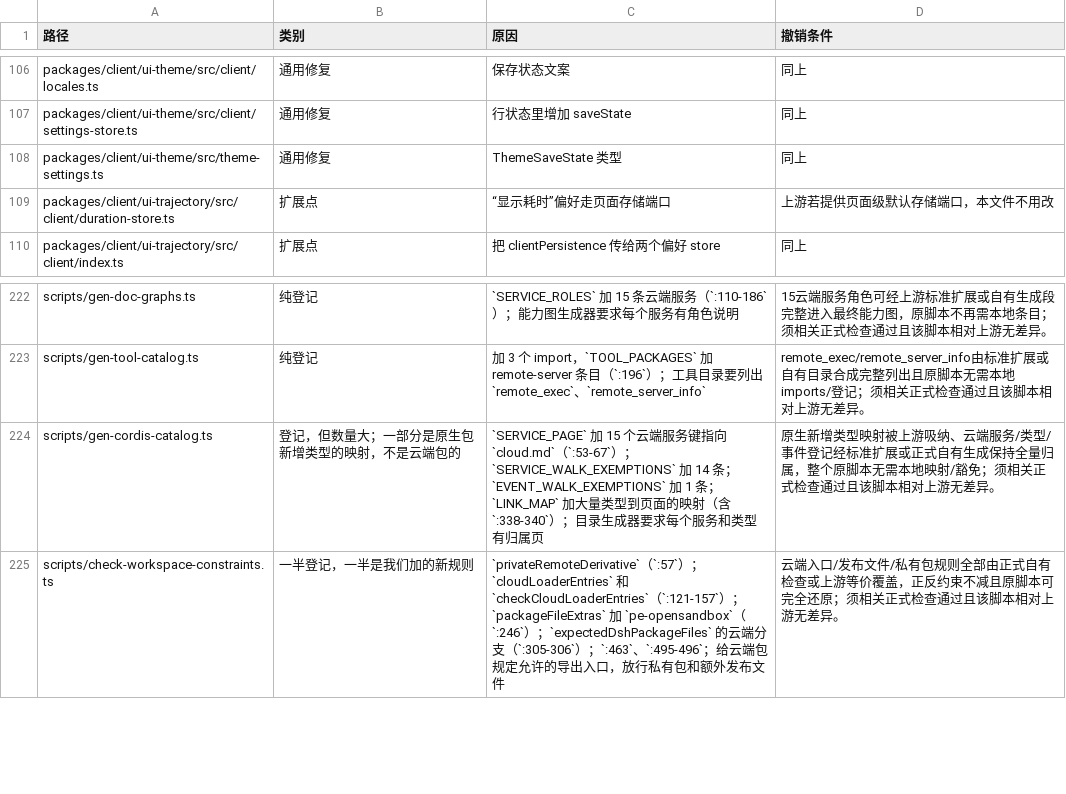
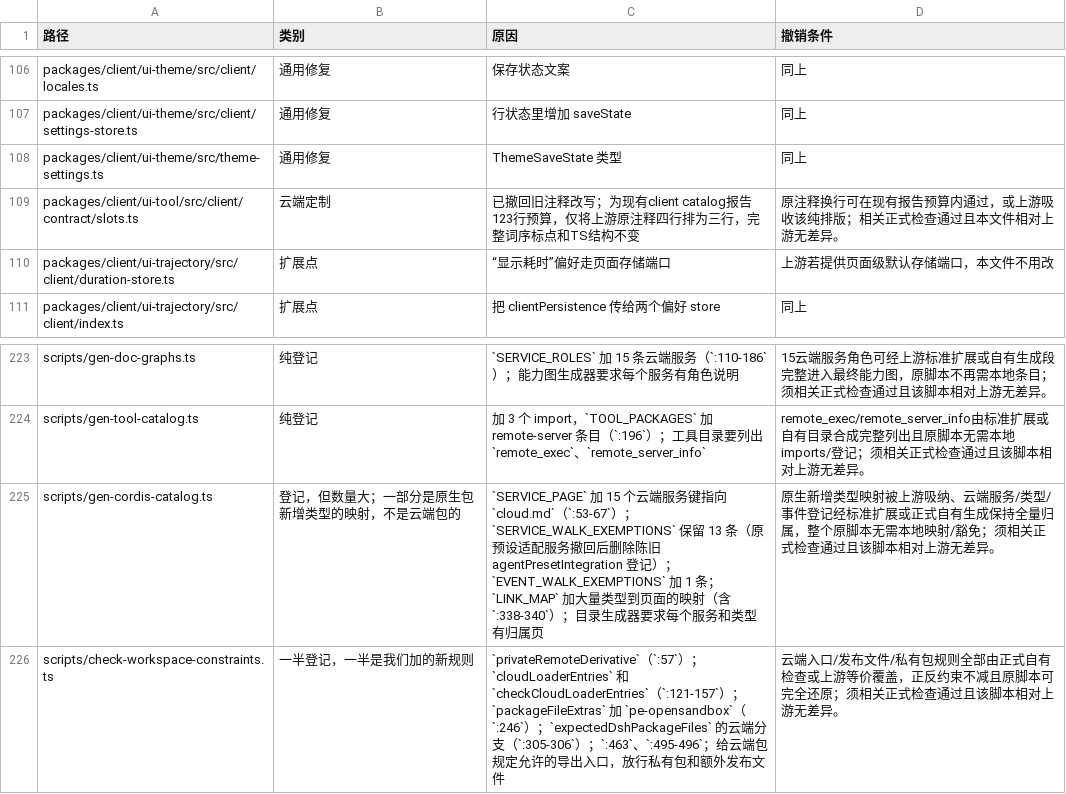
Before and after one commit to naturalnum/deepseek-harness, a TSV file: deploy/upstream/ledger.tsv, drawn as a sheet; only a part is shown, gaps mark what is left out.

Commit message:
chore(upstream): refresh catalogs after preset cleanup

```diff
--- a/deploy/upstream/ledger.tsv
+++ b/deploy/upstream/ledger.tsv
@@ -108,2 +108,3 @@ packages/client/ui-theme/src/client/settings-store.ts	通用修复	行状态里
 packages/client/ui-theme/src/theme-settings.ts	通用修复	ThemeSaveState 类型	同上
+packages/client/ui-tool/src/client/contract/slots.ts	云端定制	已撤回旧注释改写；为现有client catalog报告123行预算，仅将上游原注释四行排为三行，完整词序标点和TS结构不变	原注释换行可在现有报告预算内通过，或上游吸收该纯排版；相关正式检查通过且本文件相对上游无差异。
 packages/client/ui-trajectory/src/client/duration-store.ts	扩展点	“显示耗时”偏好走页面存储端口	上游若提供页面级默认存储端口，本文件不用改
@@ -223,3 +224,3 @@ scripts/gen-doc-graphs.ts	纯登记	`SERVICE_ROLES` 加 15 条云端服务（`:1
 scripts/gen-tool-catalog.ts	纯登记	加 3 个 import，`TOOL_PACKAGES` 加 remote-server 条目（`:196`）；工具目录要列出 `remote_exec`、`remote_server_info`	remote_exec/remote_server_info由标准扩展或自有目录合成完整列出且原脚本无需本地imports/登记；须相关正式检查通过且该脚本相对上游无差异。
-scripts/gen-cordis-catalog.ts	登记，但数量大；一部分是原生包新增类型的映射，不是云端包的	`SERVICE_PAGE` 加 15 个云端服务键指向 `cloud.md`（`:53-67`）；`SERVICE_WALK_EXEMPTIONS` 加 14 条；`EVENT_WALK_EXEMPTIONS` 加 1 条；`LINK_MAP` 加大量类型到页面的映射（含 `:338-340`）；目录生成器要求每个服务和类型有归属页	原生新增类型映射被上游吸纳、云端服务/类型/事件登记经标准扩展或正式自有生成保持全量归属，整个原脚本无需本地映射/豁免；须相关正式检查通过且该脚本相对上游无差异。
+scripts/gen-cordis-catalog.ts	登记，但数量大；一部分是原生包新增类型的映射，不是云端包的	`SERVICE_PAGE` 加 15 个云端服务键指向 `cloud.md`（`:53-67`）；`SERVICE_WALK_EXEMPTIONS` 保留 13 条（原预设适配服务撤回后删除陈旧 agentPresetIntegration 登记）；`EVENT_WALK_EXEMPTIONS` 加 1 条；`LINK_MAP` 加大量类型到页面的映射（含 `:338-340`）；目录生成器要求每个服务和类型有归属页	原生新增类型映射被上游吸纳、云端服务/类型/事件登记经标准扩展或正式自有生成保持全量归属，整个原脚本无需本地映射/豁免；须相关正式检查通过且该脚本相对上游无差异。
 scripts/check-workspace-constraints.ts	一半登记，一半是我们加的新规则	`privateRemoteDerivative`（`:57`）；`cloudLoaderEntries` 和 `checkCloudLoaderEntries`（`:121-157`）；`packageFileExtras` 加 `pe-opensandbox`（`:246`）；`expectedDshPackageFiles` 的云端分支（`:305-306`）；`:463`、`:495-496`；给云端包规定允许的导出入口，放行私有包和额外发布文件	云端入口/发布文件/私有包规则全部由正式自有检查或上游等价覆盖，正反约束不减且原脚本可完全还原；须相关正式检查通过且该脚本相对上游无差异。
```
Also changed, not shown: 3 other files.
